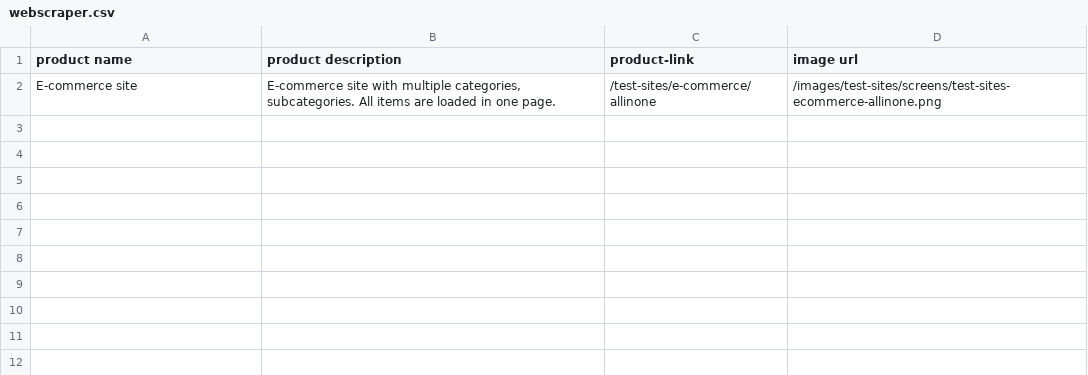
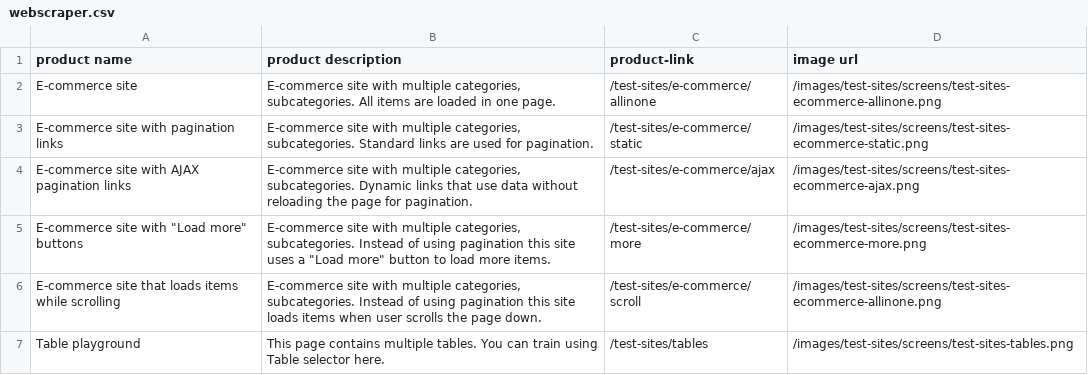
Before and after one commit to asifkasi/course-python-and-automation-by-kasi, a CSV file: Student's Folders/abdur rehman/web_scraping/other_website/webscraper.csv, drawn as a sheet.

Commit message:
web scraping

```diff
--- a/Student's Folders/abdur rehman/web_scraping/other_website/webscraper.csv
+++ b/Student's Folders/abdur rehman/web_scraping/other_website/webscraper.csv
@@ -2 +2,6 @@ product name,product description,product-link,image url
 E-commerce site,"E-commerce site with multiple categories, subcategories. All items are loaded in one page.",/test-sites/e-commerce/allinone,/images/test-sites/screens/test-sites-ecommerce-allinone.png
+E-commerce site with pagination links,"E-commerce site with multiple categories, subcategories. Standard links are used for pagination.",/test-sites/e-commerce/static,/images/test-sites/screens/test-sites-ecommerce-static.png
+E-commerce site with AJAX pagination links,"E-commerce site with multiple categories, subcategories. Dynamic links that use data without reloading the page for pagination.",/test-sites/e-commerce/ajax,/images/test-sites/screens/test-sites-ecommerce-ajax.png
+"E-commerce site with ""Load more"" buttons","E-commerce site with multiple categories, subcategories. Instead of using pagination this site uses a ""Load more"" button to load more items.",/test-sites/e-commerce/more,/images/test-sites/screens/test-sites-ecommerce-more.png
+E-commerce site that loads items while scrolling,"E-commerce site with multiple categories, subcategories. Instead of using pagination this site loads items when user scrolls the page down.",/test-sites/e-commerce/scroll,/images/test-sites/screens/test-sites-ecommerce-allinone.png
+Table playground,This page contains multiple tables. You can train using Table selector here.,/test-sites/tables,/images/test-sites/screens/test-sites-tables.png
```
Also changed, not shown: 10 other files.
